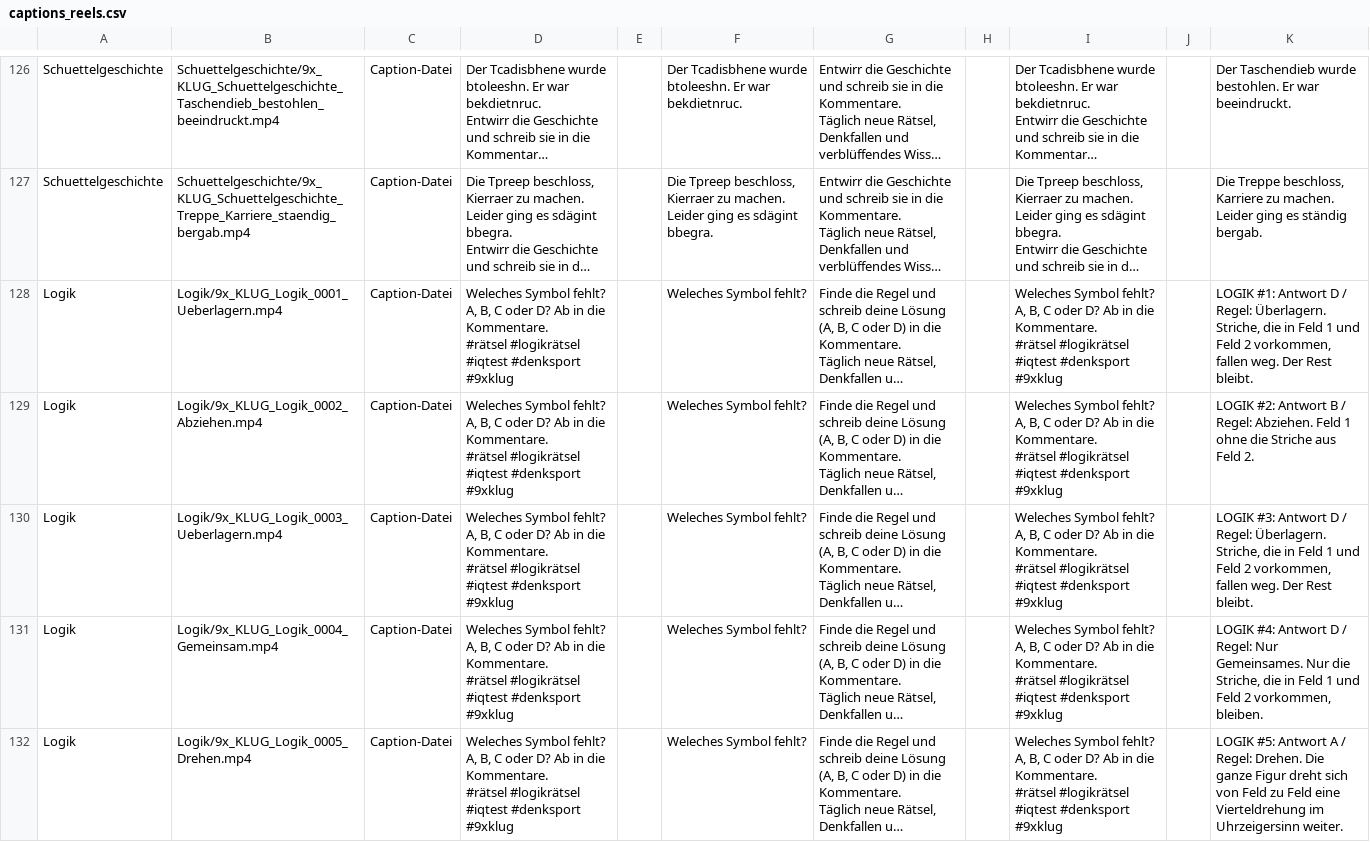
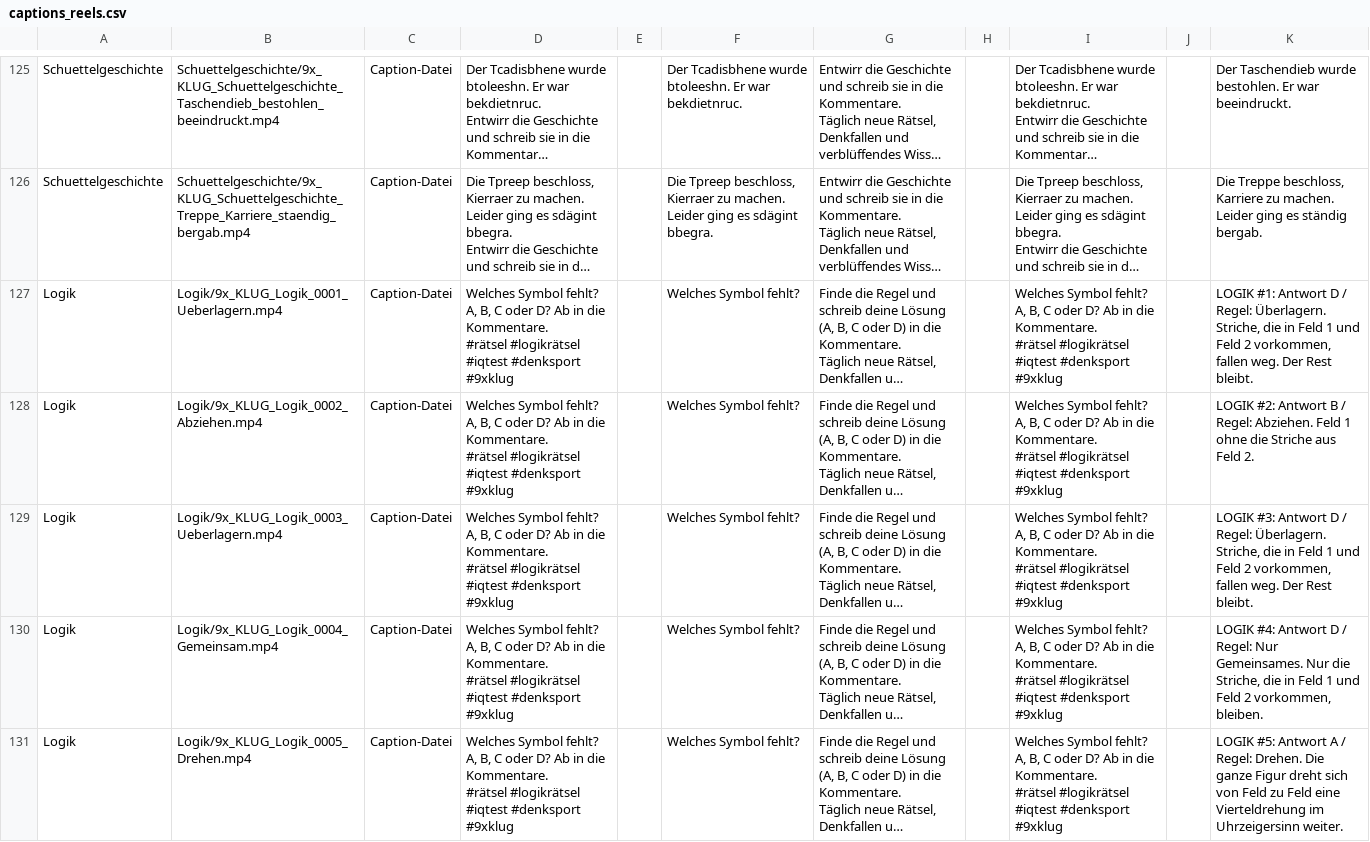
Before and after one commit to 9xKLUG/9xklug-autopost, a CSV file: status/captions_reels.csv, drawn as a sheet; only a part is shown, gaps mark what is left out; long unchanged cells end in …; addresses are those after the commit; the diff covers the shown part only; the diff names each change by its address in the sheet, - before the commit and + after, or states it on an @@ line.

Commit message:
Status aktualisiert

```diff
--- a/status/captions_reels.csv
+++ b/status/captions_reels.csv
-D127:D131: Weleches Symbol fehlt?…
+D127:D131: Welches Symbol fehlt?…
-F127:F131: Weleches Symbol fehlt?
+F127:F131: Welches Symbol fehlt?
-I127:I131: Weleches Symbol fehlt?…
+I127:I131: Welches Symbol fehlt?…
```
Also changed, not shown: 1 removed row and 15 edited cells elsewhere in this file, status/geplant.csv.
